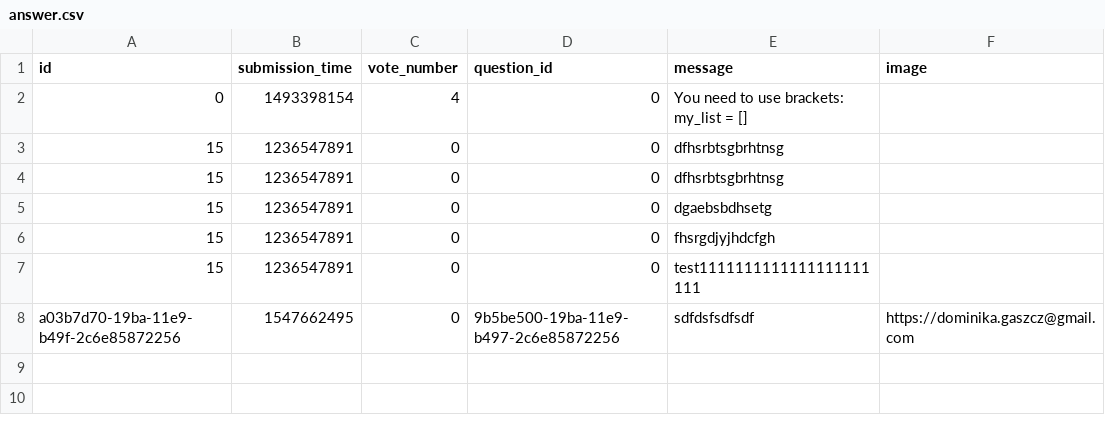
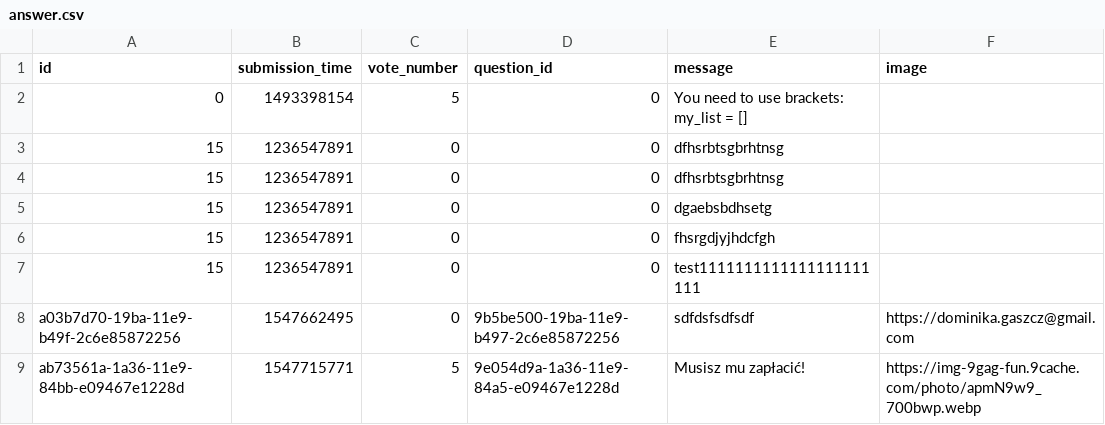
Before and after one commit to magg666/ask-mate-python, a CSV file: sample_data/answer.csv, drawn as a sheet.

```diff
--- a/sample_data/answer.csv
+++ b/sample_data/answer.csv
@@ -1,3 +1,3 @@
 id,submission_time,vote_number,question_id,message,image
-0,1493398154,4,0,You need to use brackets: my_list = [],
+0,1493398154,5,0,You need to use brackets: my_list = [],
 15,1236547891,0,0,dfhsrbtsgbrhtnsg,
@@ -9 +9,2 @@ id,submission_time,vote_number,question_id,message,image
 a03b7d70-19ba-11e9-b49f-2c6e85872256,1547662495,0,9b5be500-19ba-11e9-b497-2c6e85872256,sdfdsfsdfsdf,https://dominika.gaszcz@gmail.com
+ab73561a-1a36-11e9-84bb-e09467e1228d,1547715771,5,9e054d9a-1a36-11e9-84a5-e09467e1228d,Musisz mu zapłacić!,https://img-9gag-fun.9cache.com/photo/apmN9w9_700bwp.webp
```
Also changed, not shown: sample_data/question.csv, 3 other files.
